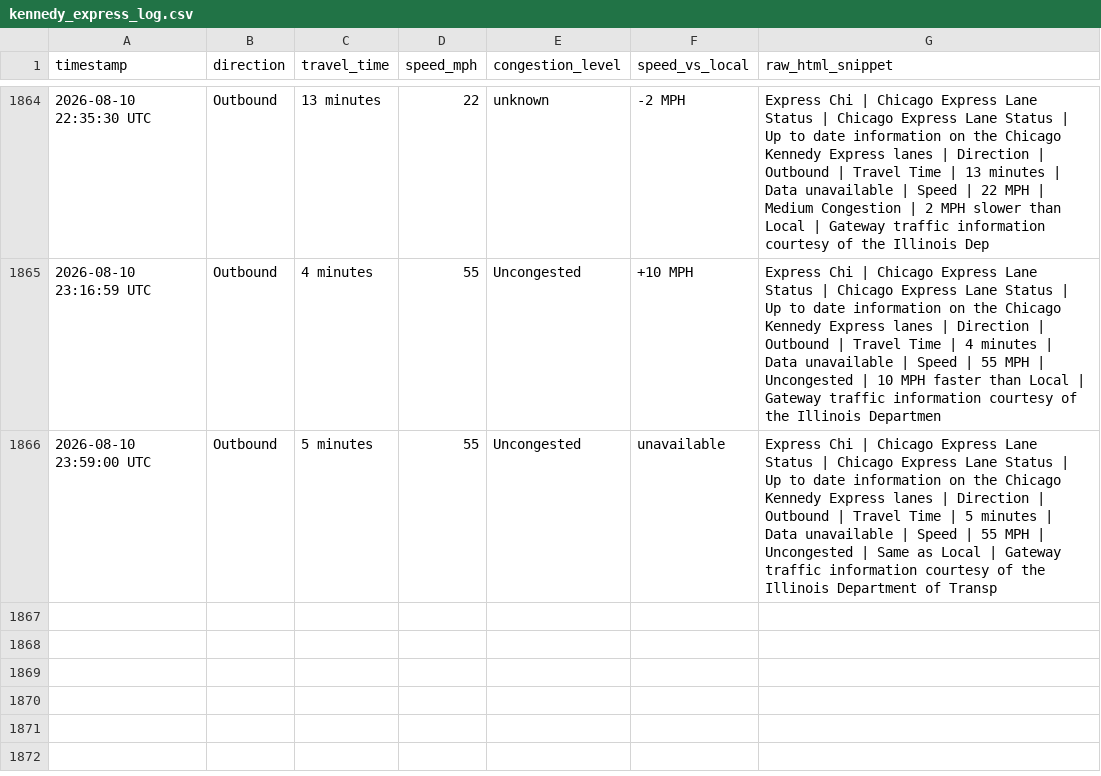
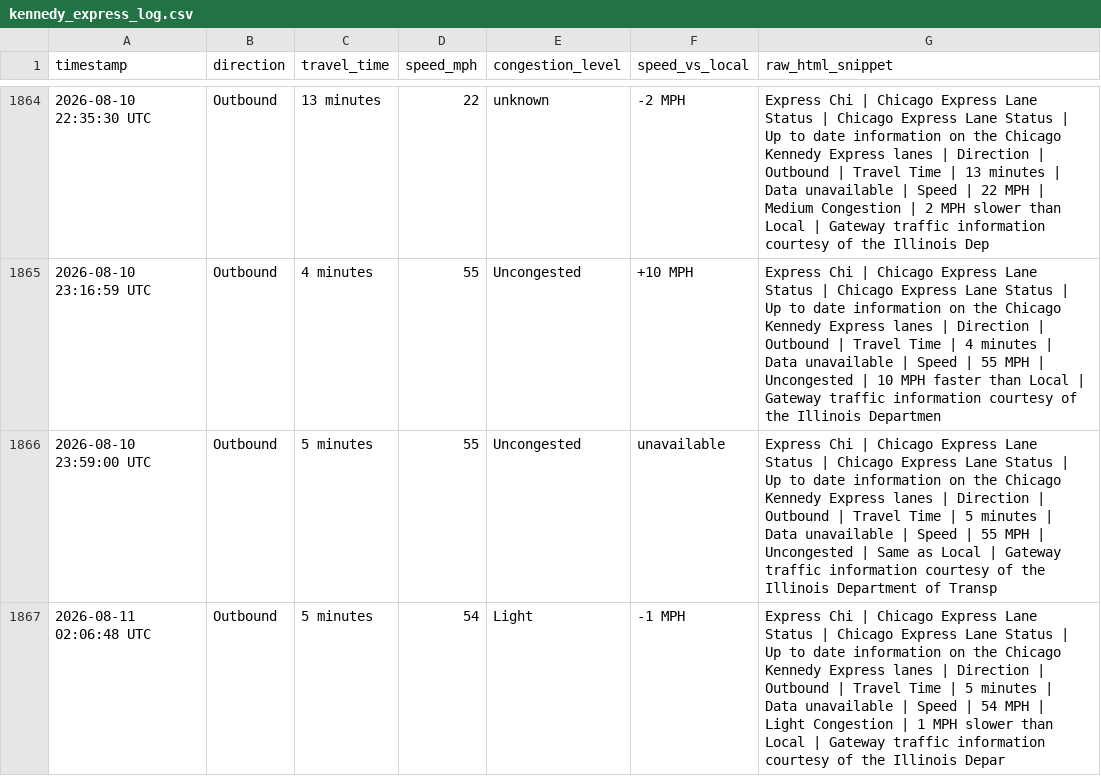
Before and after one commit to yvokino/kennedy-express-monitor, a CSV file: data/kennedy_express_log.csv, drawn as a sheet; only a part is shown, gaps mark what is left out.

```diff
--- a/data/kennedy_express_log.csv
+++ b/data/kennedy_express_log.csv
@@ -1866 +1866,2 @@ timestamp,direction,travel_time,speed_mph,congestion_level,speed_vs_local,raw_ht
 2026-08-10 23:59:00 UTC,Outbound,5 minutes,55,Uncongested,unavailable,Express Chi | Chicago Express Lane Status | Chicago Express Lane Status | Up to date information on the Chicago Kennedy Express lanes | Direction | Outbound | Travel Time | 5 minutes | Data unavailable | Speed | 55 MPH | Uncongested | Same as Local | Gateway traffic information courtesy of the Illinois Department of Transp
+2026-08-11 02:06:48 UTC,Outbound,5 minutes,54,Light,-1 MPH,Express Chi | Chicago Express Lane Status | Chicago Express Lane Status | Up to date information on the Chicago Kennedy Express lanes | Direction | Outbound | Travel Time | 5 minutes | Data unavailable | Speed | 54 MPH | Light Congestion | 1 MPH slower than Local | Gateway traffic information courtesy of the Illinois Depar
```
